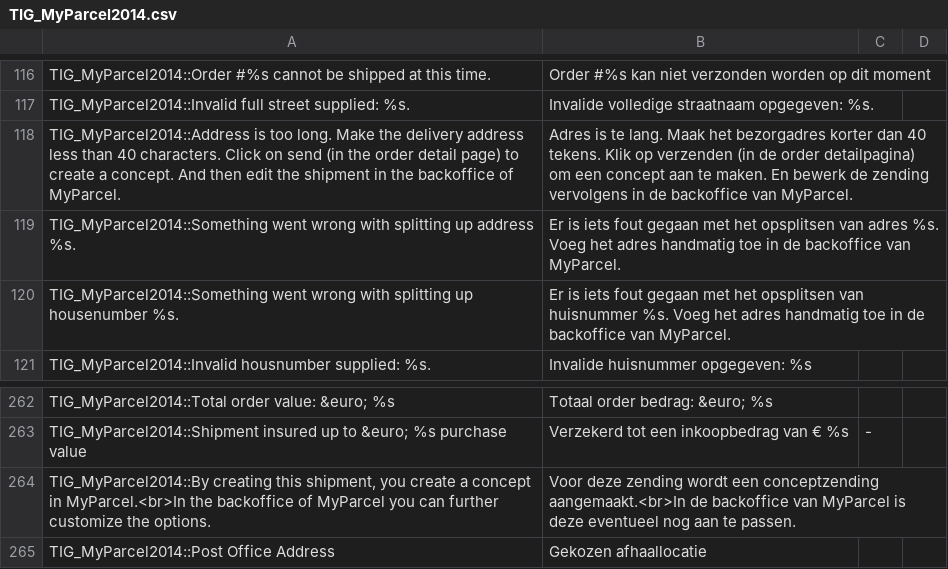
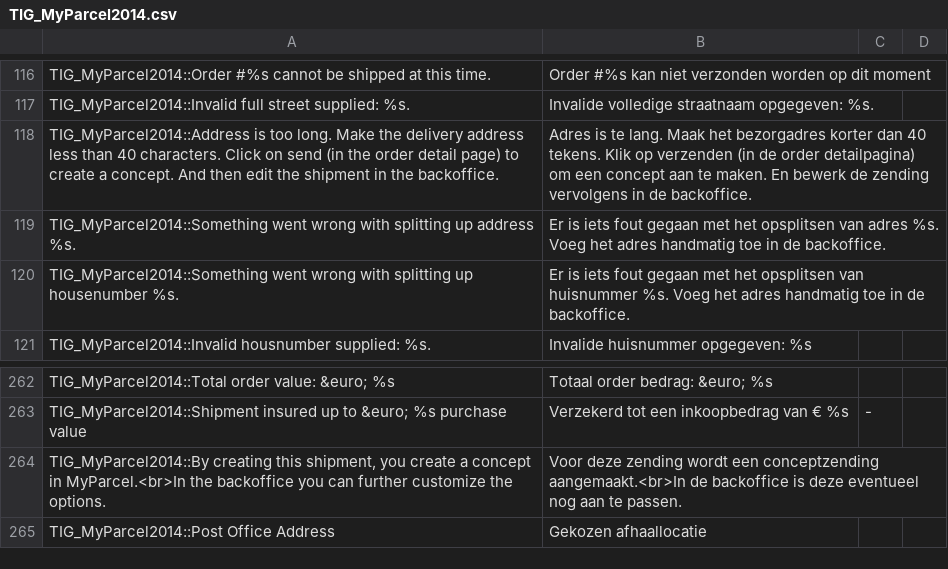
Before and after one commit to myparcelnl/magento1-End-of-life, a CSV file: app/locale/nl_NL/TIG_MyParcel2014.csv, drawn as a sheet; only a part is shown, gaps mark what is left out.

```diff
--- a/app/locale/nl_NL/TIG_MyParcel2014.csv
+++ b/app/locale/nl_NL/TIG_MyParcel2014.csv
@@ -117,5 +117,5 @@ TIG_MyParcel2014::Order #%s cannot be shipped at this time.,Order #%s kan niet v
 TIG_MyParcel2014::Invalid full street supplied: %s.,Invalide volledige straatnaam opgegeven: %s.
-TIG_MyParcel2014::Address is too long. Make the delivery address less than 40 characters. Click on send (in the order detail page) to create a concept. And then edit the shipment in the backoffice of MyParcel.,Adres is te lang. Maak het bezorgadres korter dan 40 tekens. Klik op verzenden (in de order detailpagina) om een concept aan te maken. En bewerk de zending vervolgens in de backoffice van MyParcel.
-TIG_MyParcel2014::Something went wrong with splitting up address %s.,Er is iets fout gegaan met het opsplitsen van adres %s. Voeg het adres handmatig toe in de backoffice van MyParcel.
-TIG_MyParcel2014::Something went wrong with splitting up housenumber %s.,Er is iets fout gegaan met het opsplitsen van huisnummer %s. Voeg het adres handmatig toe in de backoffice van MyParcel.
+TIG_MyParcel2014::Address is too long. Make the delivery address less than 40 characters. Click on send (in the order detail page) to create a concept. And then edit the shipment in the backoffice.,Adres is te lang. Maak het bezorgadres korter dan 40 tekens. Klik op verzenden (in de order detailpagina) om een concept aan te maken. En bewerk de zending vervolgens in de backoffice.
+TIG_MyParcel2014::Something went wrong with splitting up address %s.,Er is iets fout gegaan met het opsplitsen van adres %s. Voeg het adres handmatig toe in de backoffice.
+TIG_MyParcel2014::Something went wrong with splitting up housenumber %s.,Er is iets fout gegaan met het opsplitsen van huisnummer %s. Voeg het adres handmatig toe in de backoffice.
 TIG_MyParcel2014::Invalid housnumber supplied: %s.,Invalide huisnummer opgegeven: %s
@@ -263,3 +263,3 @@ TIG_MyParcel2014::Total order value: &euro; %s,Totaal order bedrag: &euro; %s
 TIG_MyParcel2014::Shipment insured up to &euro; %s purchase value,Verzekerd tot een inkoopbedrag van € %s,-
-"TIG_MyParcel2014::By creating this shipment, you create a concept in MyParcel.<br>In the backoffice of MyParcel you can further customize the options.","Voor deze zending wordt een conceptzending aangemaakt.<br>In de backoffice van MyParcel is deze eventueel nog aan te passen."
+"TIG_MyParcel2014::By creating this shipment, you create a concept in MyParcel.<br>In the backoffice you can further customize the options.","Voor deze zending wordt een conceptzending aangemaakt.<br>In de backoffice is deze eventueel nog aan te passen."
 TIG_MyParcel2014::Post Office Address,Gekozen afhaallocatie
```
Also changed, not shown: 8 other files.
